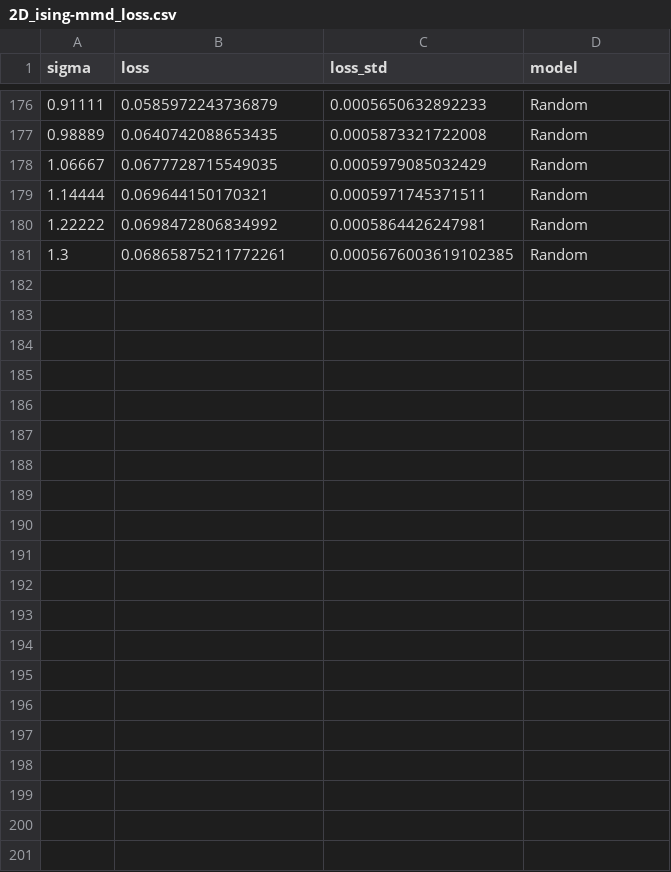
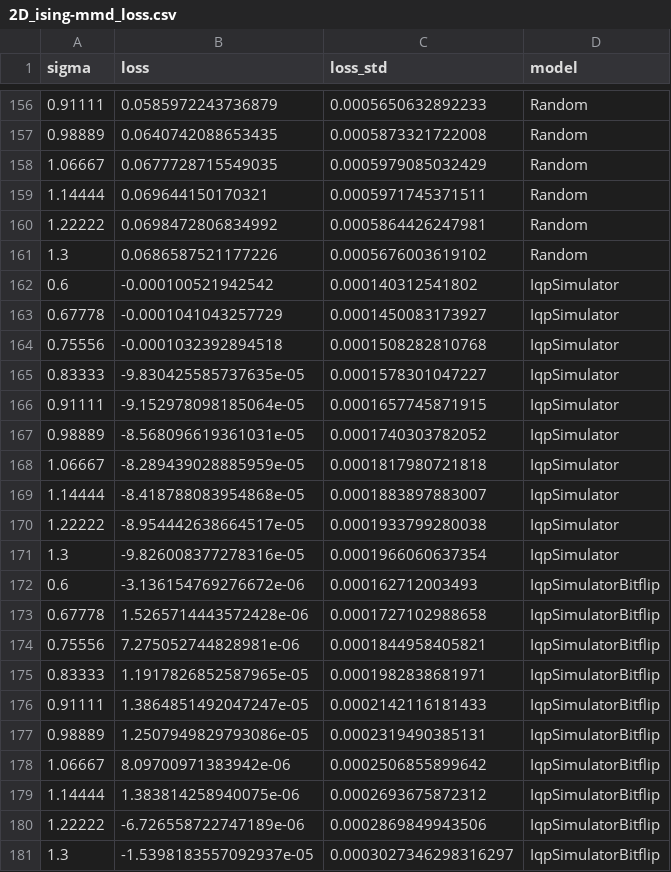
Before and after one commit to XanaduAI/scaling-gqml, a CSV file: paper/plots/tables/2D_ising-mmd_loss.csv, drawn as a sheet; only a part is shown, gaps mark what is left out; the diff covers the shown part only.

```diff
--- a/paper/plots/tables/2D_ising-mmd_loss.csv
+++ b/paper/plots/tables/2D_ising-mmd_loss.csv
@@ -180,2 +160,22 @@ sigma,loss,loss_std,model
 1.22222,0.0698472806834992,0.0005864426247981,Random
-1.3,0.06865875211772261,0.0005676003619102385,Random
+1.3,0.0686587521177226,0.0005676003619102,Random
+0.6,-0.000100521942542,0.000140312541802,IqpSimulator
+0.67778,-0.0001041043257729,0.0001450083173927,IqpSimulator
+0.75556,-0.0001032392894518,0.0001508282810768,IqpSimulator
+0.83333,-9.830425585737635e-05,0.0001578301047227,IqpSimulator
+0.91111,-9.152978098185064e-05,0.0001657745871915,IqpSimulator
+0.98889,-8.568096619361031e-05,0.0001740303782052,IqpSimulator
+1.06667,-8.289439028885959e-05,0.0001817980721818,IqpSimulator
+1.14444,-8.418788083954868e-05,0.0001883897883007,IqpSimulator
+1.22222,-8.954442638664517e-05,0.0001933799280038,IqpSimulator
+1.3,-9.826008377278316e-05,0.0001966060637354,IqpSimulator
+0.6,-3.136154769276672e-06,0.000162712003493,IqpSimulatorBitflip
+0.67778,1.5265714443572428e-06,0.0001727102988658,IqpSimulatorBitflip
+0.75556,7.275052744828981e-06,0.0001844958405821,IqpSimulatorBitflip
+0.83333,1.1917826852587965e-05,0.0001982838681971,IqpSimulatorBitflip
+0.91111,1.3864851492047247e-05,0.0002142116181433,IqpSimulatorBitflip
+0.98889,1.2507949829793086e-05,0.0002319490385131,IqpSimulatorBitflip
+1.06667,8.09700971383942e-06,0.0002506855899642,IqpSimulatorBitflip
+1.14444,1.383814258940075e-06,0.0002693675872312,IqpSimulatorBitflip
+1.22222,-6.726558722747189e-06,0.0002869849943506,IqpSimulatorBitflip
+1.3,-1.5398183557092937e-05,0.0003027346298316297,IqpSimulatorBitflip
```
Also changed, not shown: 20 removed rows elsewhere in this file, paper/plots/samples/samples-IqpSimulatorBitflip_2D_ising.csv.
